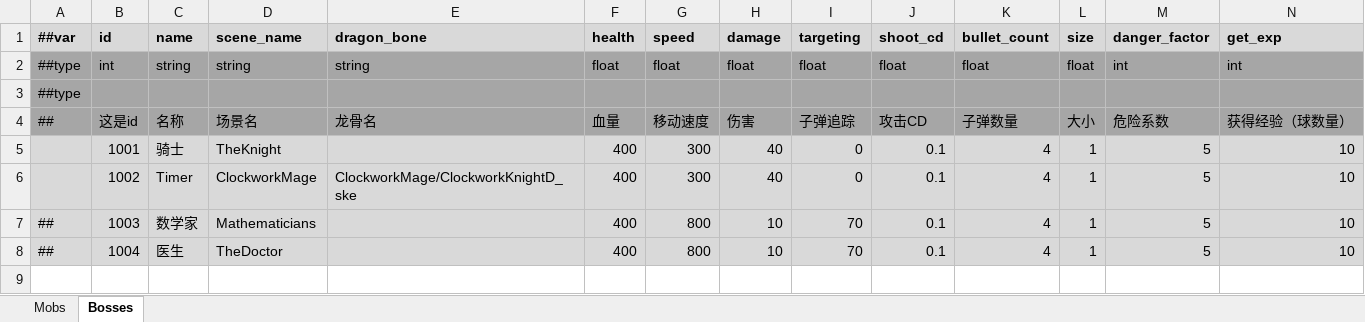
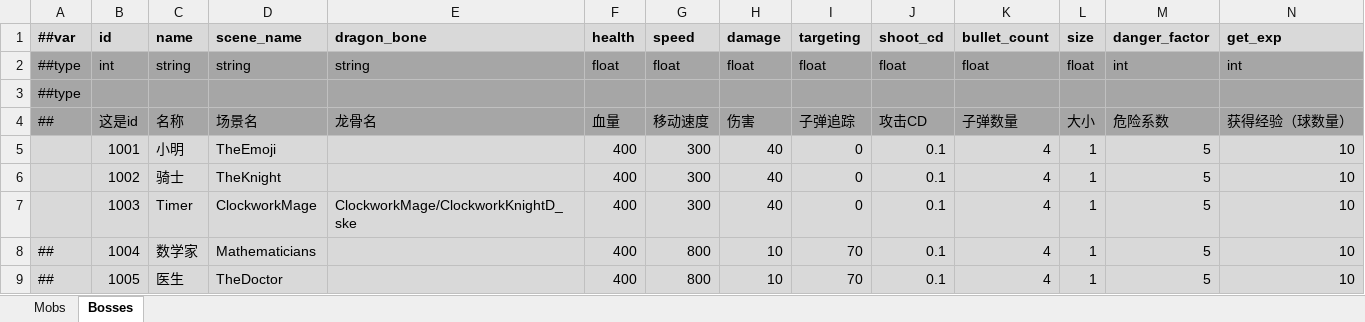
Before and after one commit to Abab-bk/NovaDrift, an Excel workbook: Tools/Luban/Datas/Mobs.xlsx, sheet Bosses, drawn as a sheet; values as stored, in another font and other column widths than the file's, no borders; the diff names each change by its address in the sheet, - before the commit and + after, or states it on an @@ line.

```diff
--- a/Tools/Luban/Datas/Mobs.xlsx (sheet Bosses)
+++ b/Tools/Luban/Datas/Mobs.xlsx (sheet Bosses)
-C5 (name): 骑士
+C5 (name): 小明
-D5 (scene_name): TheKnight
+D5 (scene_name): TheEmoji
-C6 (name): Timer
+C6 (name): 骑士
-D6 (scene_name): ClockworkMage
+D6 (scene_name): TheKnight
-E6 (dragon_bone): ClockworkMage/ClockworkKnightD_ske
+E6 (dragon_bone): (empty)
-A7 (##var): ##
+A7 (##var): (empty)
-C7 (name): 数学家
+C7 (name): Timer
-D7 (scene_name): Mathematicians
+D7 (scene_name): ClockworkMage
-E7 (dragon_bone): (empty)
+E7 (dragon_bone): ClockworkMage/ClockworkKnightD_ske
-G7 (speed): 800
+G7 (speed): 300
-H7 (damage): 10
+H7 (damage): 40
-I7 (targeting): 70
+I7 (targeting): 0
-C8 (name): 医生
+C8 (name): 数学家
-D8 (scene_name): TheDoctor
+D8 (scene_name): Mathematicians
+row 9: ## | 1005 | 医生 | TheDoctor |  | 400 | 800 | 10 | 70 | 0.1 | 4 | 1 | 5 | 10
```
Also changed, not shown: 18 other files.
